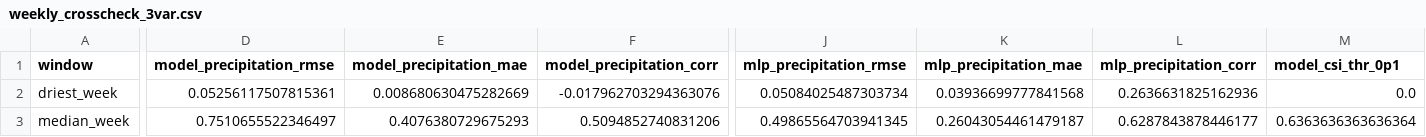
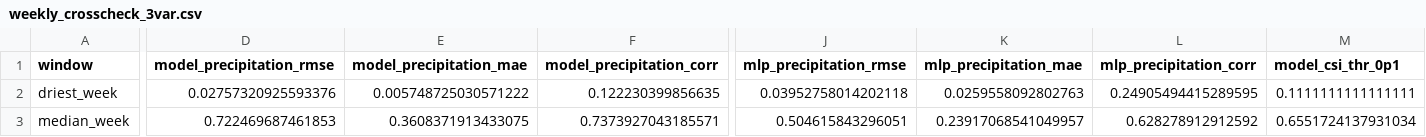
Before and after one commit to Vanszs/Skripsi_Badai, a CSV file: result_test/nowcasting_hourly_week/weekly_crosscheck_3var.csv, drawn as a sheet; only a part is shown, gaps mark what is left out; the diff covers the shown part only; the diff names each change by its address in the sheet, - before the commit and + after, or states it on an @@ line.

```diff
--- a/result_test/nowcasting_hourly_week/weekly_crosscheck_3var.csv
+++ b/result_test/nowcasting_hourly_week/weekly_crosscheck_3var.csv
-D2 (model_precipitation_rmse): 0.05256117507815361
+D2 (model_precipitation_rmse): 0.02757320925593376
-E2 (model_precipitation_mae): 0.008680630475282669
+E2 (model_precipitation_mae): 0.005748725030571222
-F2 (model_precipitation_corr): -0.017962703294363076
+F2 (model_precipitation_corr): 0.122230399856635
-J2 (mlp_precipitation_rmse): 0.05084025487303734
+J2 (mlp_precipitation_rmse): 0.03952758014202118
-K2 (mlp_precipitation_mae): 0.03936699777841568
+K2 (mlp_precipitation_mae): 0.0259558092802763
-L2 (mlp_precipitation_corr): 0.2636631825162936
+L2 (mlp_precipitation_corr): 0.24905494415289595
-M2 (model_csi_thr_0p1): 0.0
+M2 (model_csi_thr_0p1): 0.1111111111111111
-D3 (model_precipitation_rmse): 0.7510655522346497
+D3 (model_precipitation_rmse): 0.722469687461853
-E3 (model_precipitation_mae): 0.4076380729675293
+E3 (model_precipitation_mae): 0.3608371913433075
-F3 (model_precipitation_corr): 0.5094852740831206
+F3 (model_precipitation_corr): 0.7373927043185571
-J3 (mlp_precipitation_rmse): 0.49865564703941345
+J3 (mlp_precipitation_rmse): 0.504615843296051
-K3 (mlp_precipitation_mae): 0.26043054461479187
+K3 (mlp_precipitation_mae): 0.23917068541049957
-L3 (mlp_precipitation_corr): 0.6287843878446177
+L3 (mlp_precipitation_corr): 0.628278912912592
-M3 (model_csi_thr_0p1): 0.6363636363636364
+M3 (model_csi_thr_0p1): 0.6551724137931034
```
Also changed, not shown: 50 edited cells elsewhere in this file, result_test/comparison/comparison_summary.csv, result_test/nowcasting_hourly_week/driest_week_actual_vs_pred.csv, 29 other files.
